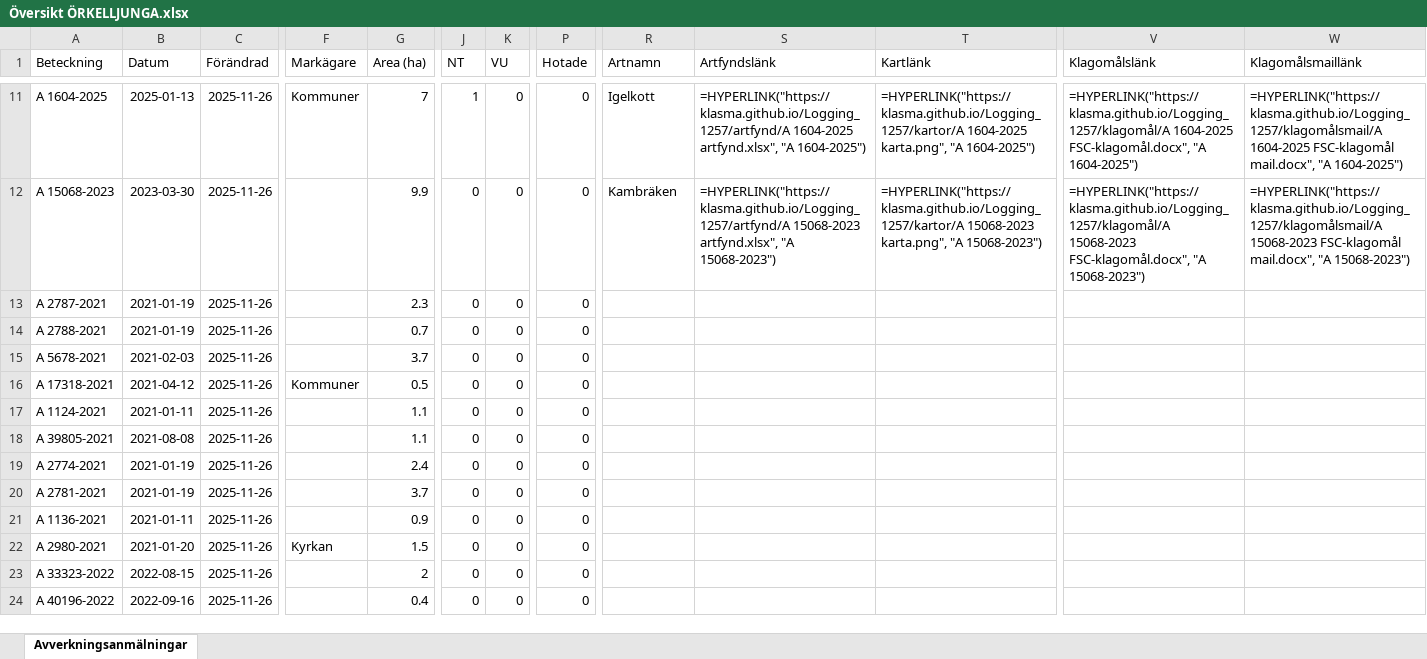
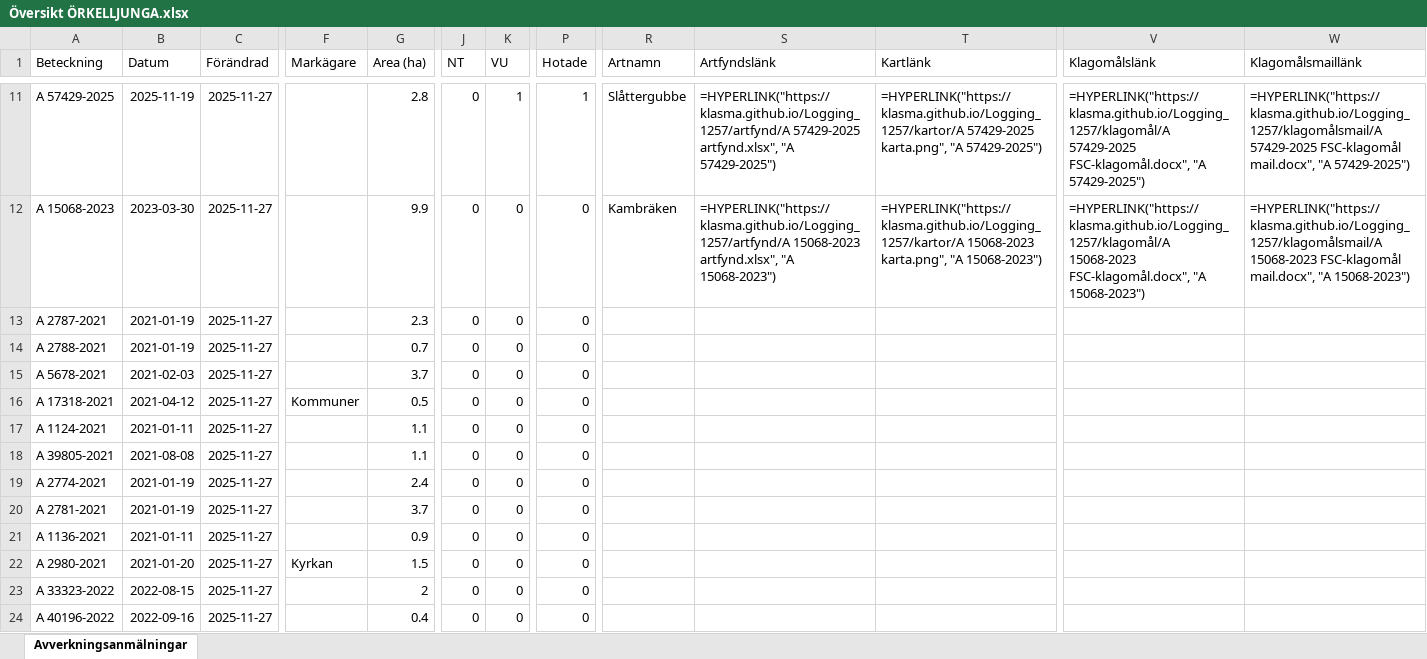
Before and after one commit to klasma/Logging_1257, an Excel workbook: Översikt ÖRKELLJUNGA.xlsx, sheet Avverkningsanmälningar, drawn as a sheet; only a part is shown, gaps mark what is left out; values as stored, in another font and other column widths than the file's, no borders; formulas without a stored value are shown as written; the diff covers the shown part only; the diff names each change by its address in the sheet, - before the commit and + after, or states it on an @@ line.

```diff
--- a/Översikt ÖRKELLJUNGA.xlsx (sheet Avverkningsanmälningar)
+++ b/Översikt ÖRKELLJUNGA.xlsx (sheet Avverkningsanmälningar)
-A11 (Beteckning): A 1604-2025
+A11 (Beteckning): A 57429-2025
-B11 (Datum): 2025-01-13
+B11 (Datum): 2025-11-19
-C11:C24 (Förändrad): 2025-11-26
+C11:C24 (Förändrad): 2025-11-27
-F11 (Markägare): Kommuner
+F11 (Markägare): (empty)
-G11 (Area (ha)): 7
+G11 (Area (ha)): 2.8
-J11 (NT): 1
+J11 (NT): 0
-K11 (VU): 0
+K11 (VU): 1
-P11 (Hotade): 0
+P11 (Hotade): 1
-R11 (Artnamn): Igelkott
+R11 (Artnamn): Slåttergubbe
-S11 (Artfyndslänk): =HYPERLINK("https://klasma.github.io/Logging_1257/artfynd/A 1604-2025 artfynd.xlsx", "A 1604-2025")
+S11 (Artfyndslänk): =HYPERLINK("https://klasma.github.io/Logging_1257/artfynd/A 57429-2025 artfynd.xlsx", "A 57429-2025")
-T11 (Kartlänk): =HYPERLINK("https://klasma.github.io/Logging_1257/kartor/A 1604-2025 karta.png", "A 1604-2025")
+T11 (Kartlänk): =HYPERLINK("https://klasma.github.io/Logging_1257/kartor/A 57429-2025 karta.png", "A 57429-2025")
-V11 (Klagomålslänk): =HYPERLINK("https://klasma.github.io/Logging_1257/klagomål/A 1604-2025 FSC-klagomål.docx", "A 1604-2025")
+V11 (Klagomålslänk): =HYPERLINK("https://klasma.github.io/Logging_1257/klagomål/A 57429-2025 FSC-klagomål.docx", "A 57429-2025")
-W11 (Klagomålsmaillänk): =HYPERLINK("https://klasma.github.io/Logging_1257/klagomålsmail/A 1604-2025 FSC-klagomål mail.docx", "A 1604-2025")
+W11 (Klagomålsmaillänk): =HYPERLINK("https://klasma.github.io/Logging_1257/klagomålsmail/A 57429-2025 FSC-klagomål mail.docx", "A 57429-2025")
```
Also changed, not shown: 1060 edited cells elsewhere in this sheet, artfynd/A 15068-2023 artfynd.xlsx, artfynd/A 1604-2025 artfynd.xlsx, 57 other files.
